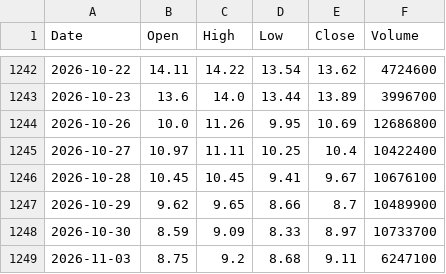
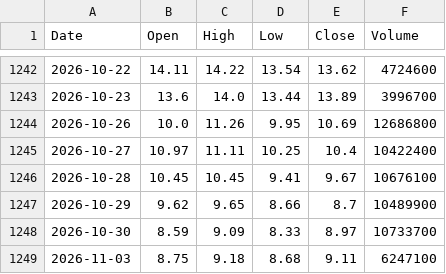
Before and after one commit to Leandro-Bascka/b3-estrategias, a CSV file: docs/data/ohlcv/JHSF3.csv, drawn as a sheet; only a part is shown, gaps mark what is left out.

```diff
--- a/docs/data/ohlcv/JHSF3.csv
+++ b/docs/data/ohlcv/JHSF3.csv
@@ -1248,2 +1248,2 @@ Date,Open,High,Low,Close,Volume
 2026-10-30,8.59,9.09,8.33,8.97,10733700
-2026-11-03,8.75,9.2,8.68,9.11,6247100
+2026-11-03,8.75,9.18,8.68,9.11,6247100
```
Also changed, not shown: docs/data/ohlcv/AZZA3.csv, docs/data/ohlcv/FLRY3.csv, 12 other files.
